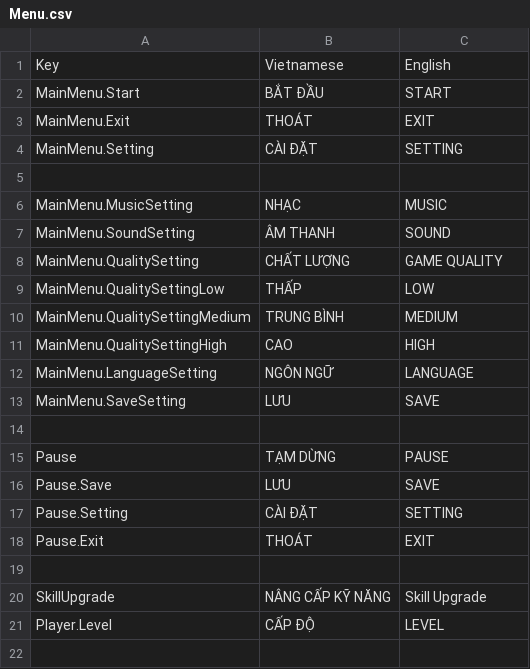
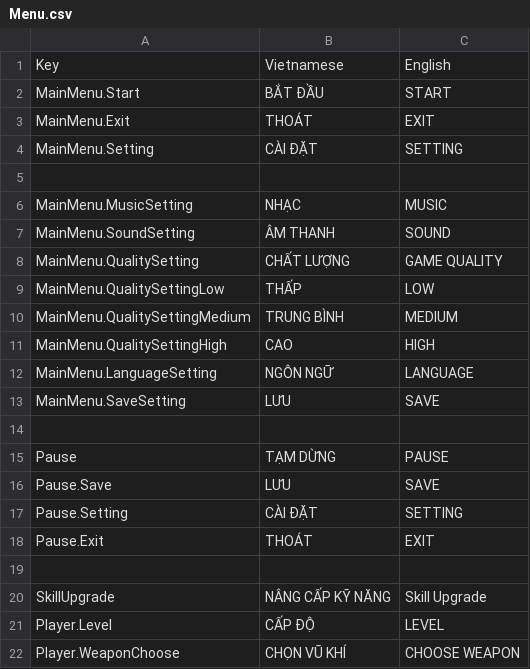
Before and after one commit to Hoangducc1997/Recollection-RPG, a CSV file: Assets/Resources/SimpleLocalization/Resources/Localization/Menu.csv, drawn as a sheet; the diff names each change by its address in the sheet, - before the commit and + after, or states it on an @@ line.

```diff
--- a/Assets/Resources/SimpleLocalization/Resources/Localization/Menu.csv
+++ b/Assets/Resources/SimpleLocalization/Resources/Localization/Menu.csv
+row 22: Player.WeaponChoose | CHỌN VŨ KHÍ | CHOOSE WEAPON
```
Also changed, not shown: 53 other files.
